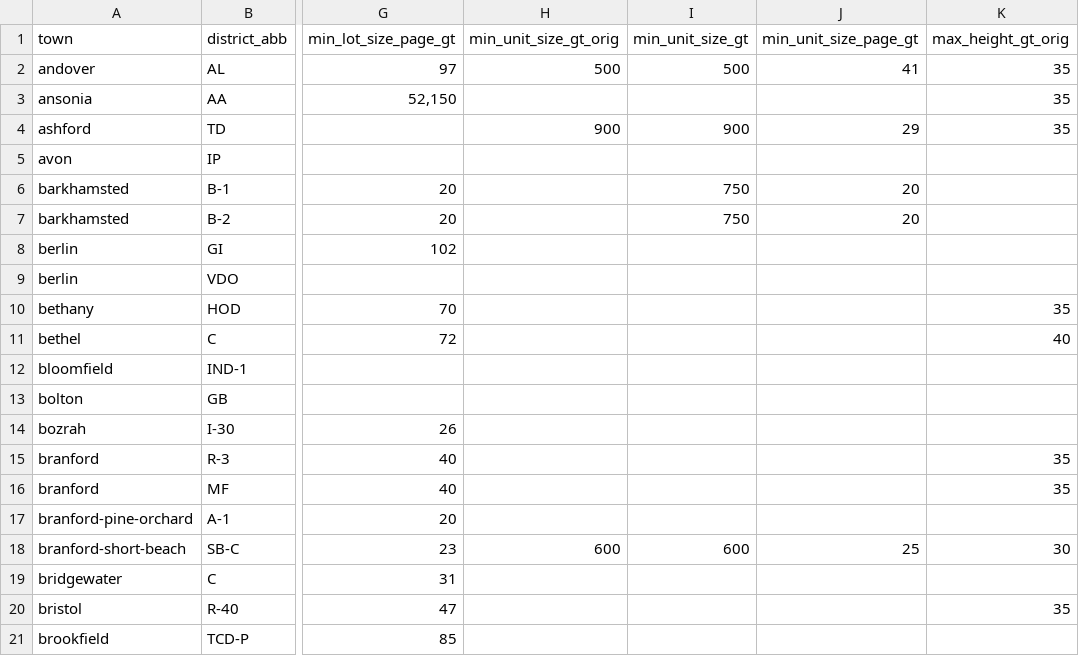
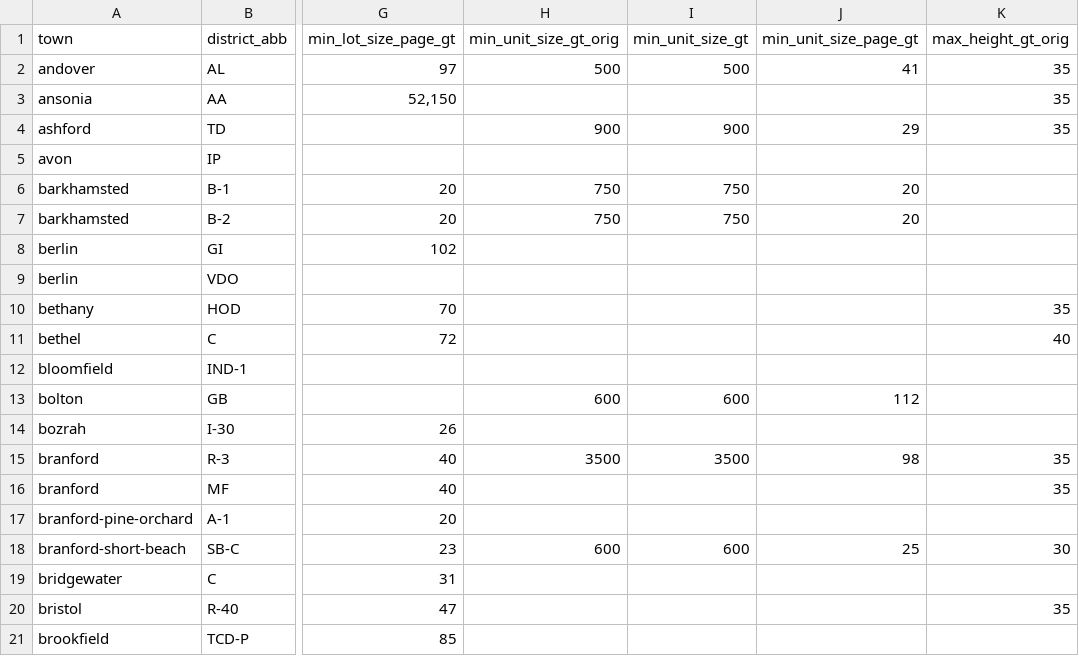
Before and after one commit to National-Zoning-Atlas/zoning-gpt, a CSV file: data/ground_truth.csv, drawn as a sheet; only a part is shown, gaps mark what is left out; the diff names each change by its address in the sheet, - before the commit and + after, or states it on an @@ line.

```diff
--- a/data/ground_truth.csv
+++ b/data/ground_truth.csv
-H6:H7 (min_unit_size_gt_orig): (empty)
+H6:H7 (min_unit_size_gt_orig): 750
-H13 (min_unit_size_gt_orig): (empty)
+H13 (min_unit_size_gt_orig): 600
-I13 (min_unit_size_gt): (empty)
+I13 (min_unit_size_gt): 600
-J13 (min_unit_size_page_gt): (empty)
+J13 (min_unit_size_page_gt): 112
-H15 (min_unit_size_gt_orig): (empty)
+H15 (min_unit_size_gt_orig): 3500
-I15 (min_unit_size_gt): (empty)
+I15 (min_unit_size_gt): 3500
-J15 (min_unit_size_page_gt): (empty)
+J15 (min_unit_size_page_gt): 98
```
Also changed, not shown: 4 other files.
